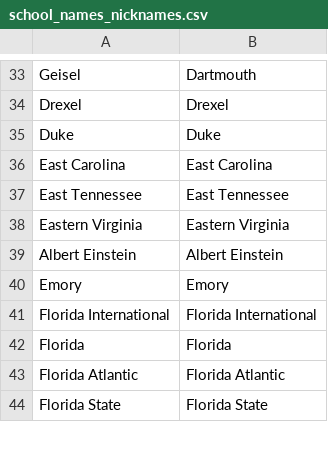
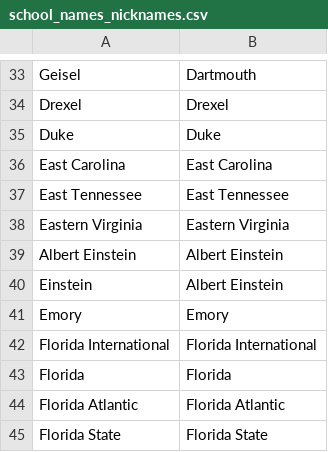
Before and after one commit to RunningMSN/CycleTrack, a CSV file: website/static/csv/school_names_nicknames.csv, drawn as a sheet; only a part is shown, gaps mark what is left out; the diff names each change by its address in the sheet, - before the commit and + after, or states it on an @@ line.

```diff
--- a/website/static/csv/school_names_nicknames.csv
+++ b/website/static/csv/school_names_nicknames.csv
+row 40: Einstein | Albert Einstein
```
Also changed, not shown: 1 other file.
